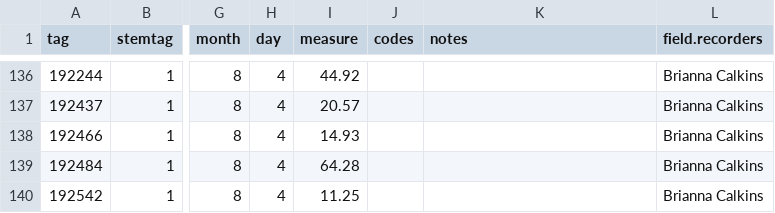
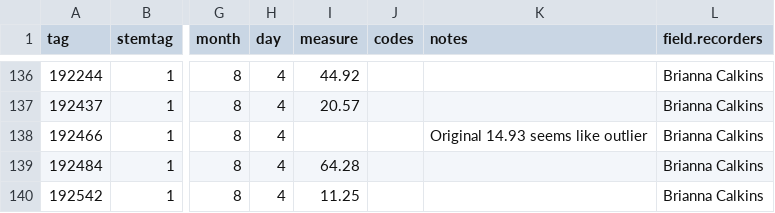
Before and after one commit to SCBI-ForestGEO/Dendrobands, a CSV file: resources/raw_data/2021/data_entry_intraannual_2021-06.csv, drawn as a sheet; only a part is shown, gaps mark what is left out; the diff names each change by its address in the sheet, - before the commit and + after, or states it on an @@ line.

Commit message:
tag 192466 removed outlier

```diff
--- a/resources/raw_data/2021/data_entry_intraannual_2021-06.csv
+++ b/resources/raw_data/2021/data_entry_intraannual_2021-06.csv
-I138 (measure): 14.93
+I138 (measure): (empty)
-K138 (notes): (empty)
+K138 (notes): Original 14.93 seems like outlier
```
